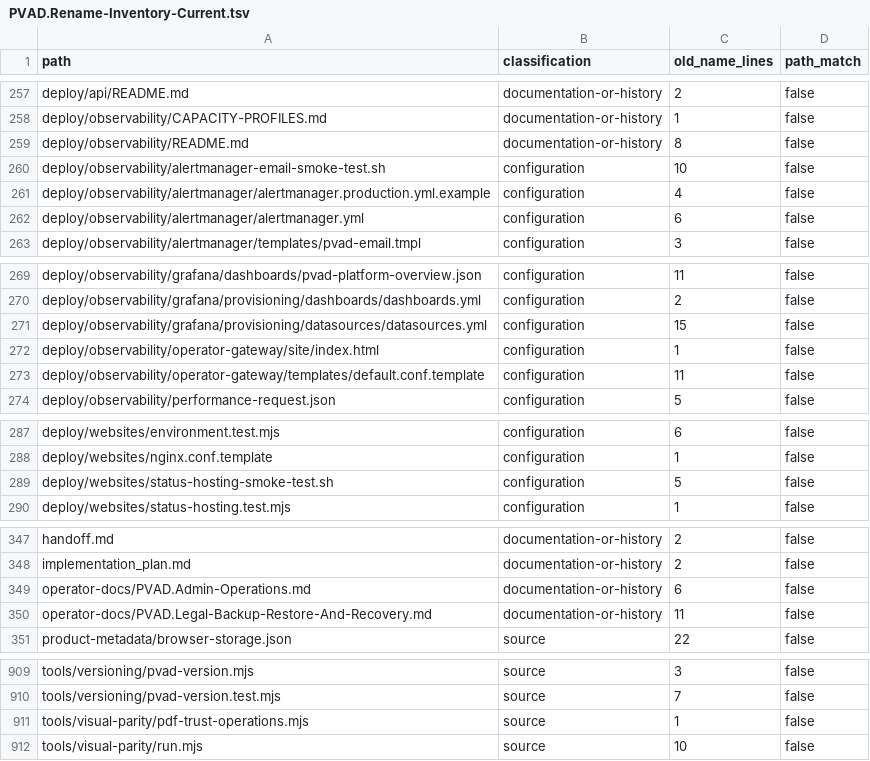
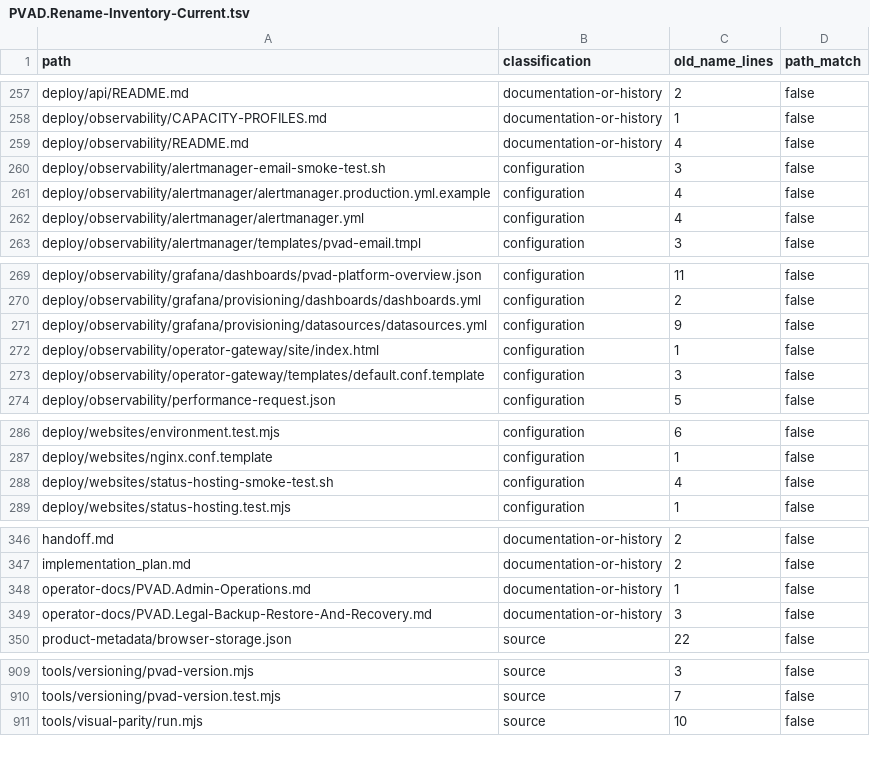
Before and after one commit to silentdevcore/Canvas, a TSV file: checklists/PVAD.Rename-Inventory-Current.tsv, drawn as a sheet; only a part is shown, gaps mark what is left out; the diff covers the shown part only.

Commit message:
Align remaining PVAD operator names and validation callers

```diff
--- a/checklists/PVAD.Rename-Inventory-Current.tsv
+++ b/checklists/PVAD.Rename-Inventory-Current.tsv
@@ -258,6 +258,6 @@ deploy/api/README.md	documentation-or-history	2	false
 deploy/observability/CAPACITY-PROFILES.md	documentation-or-history	1	false
-deploy/observability/README.md	documentation-or-history	8	false
-deploy/observability/alertmanager-email-smoke-test.sh	configuration	10	false
+deploy/observability/README.md	documentation-or-history	4	false
+deploy/observability/alertmanager-email-smoke-test.sh	configuration	3	false
 deploy/observability/alertmanager/alertmanager.production.yml.example	configuration	4	false
-deploy/observability/alertmanager/alertmanager.yml	configuration	6	false
+deploy/observability/alertmanager/alertmanager.yml	configuration	4	false
 deploy/observability/alertmanager/templates/pvad-email.tmpl	configuration	3	false
@@ -270,5 +270,5 @@ deploy/observability/grafana/dashboards/pvad-platform-overview.json	configuratio
 deploy/observability/grafana/provisioning/dashboards/dashboards.yml	configuration	2	false
-deploy/observability/grafana/provisioning/datasources/datasources.yml	configuration	15	false
+deploy/observability/grafana/provisioning/datasources/datasources.yml	configuration	9	false
 deploy/observability/operator-gateway/site/index.html	configuration	1	false
-deploy/observability/operator-gateway/templates/default.conf.template	configuration	11	false
+deploy/observability/operator-gateway/templates/default.conf.template	configuration	3	false
 deploy/observability/performance-request.json	configuration	5	false
@@ -288,3 +287,3 @@ deploy/websites/environment.test.mjs	configuration	6	false
 deploy/websites/nginx.conf.template	configuration	1	false
-deploy/websites/status-hosting-smoke-test.sh	configuration	5	false
+deploy/websites/status-hosting-smoke-test.sh	configuration	4	false
 deploy/websites/status-hosting.test.mjs	configuration	1	false
@@ -348,4 +347,4 @@ handoff.md	documentation-or-history	2	false
 implementation_plan.md	documentation-or-history	2	false
-operator-docs/PVAD.Admin-Operations.md	documentation-or-history	6	false
-operator-docs/PVAD.Legal-Backup-Restore-And-Recovery.md	documentation-or-history	11	false
+operator-docs/PVAD.Admin-Operations.md	documentation-or-history	1	false
+operator-docs/PVAD.Legal-Backup-Restore-And-Recovery.md	documentation-or-history	3	false
 product-metadata/browser-storage.json	source	22	false
@@ -910,3 +910,2 @@ tools/versioning/pvad-version.mjs	source	3	false
 tools/versioning/pvad-version.test.mjs	source	7	false
-tools/visual-parity/pdf-trust-operations.mjs	source	1	false
 tools/visual-parity/run.mjs	source	10	false
```
Also changed, not shown: 2 added rows, 2 removed rows and 13 edited cells elsewhere in this file, 33 other files.
